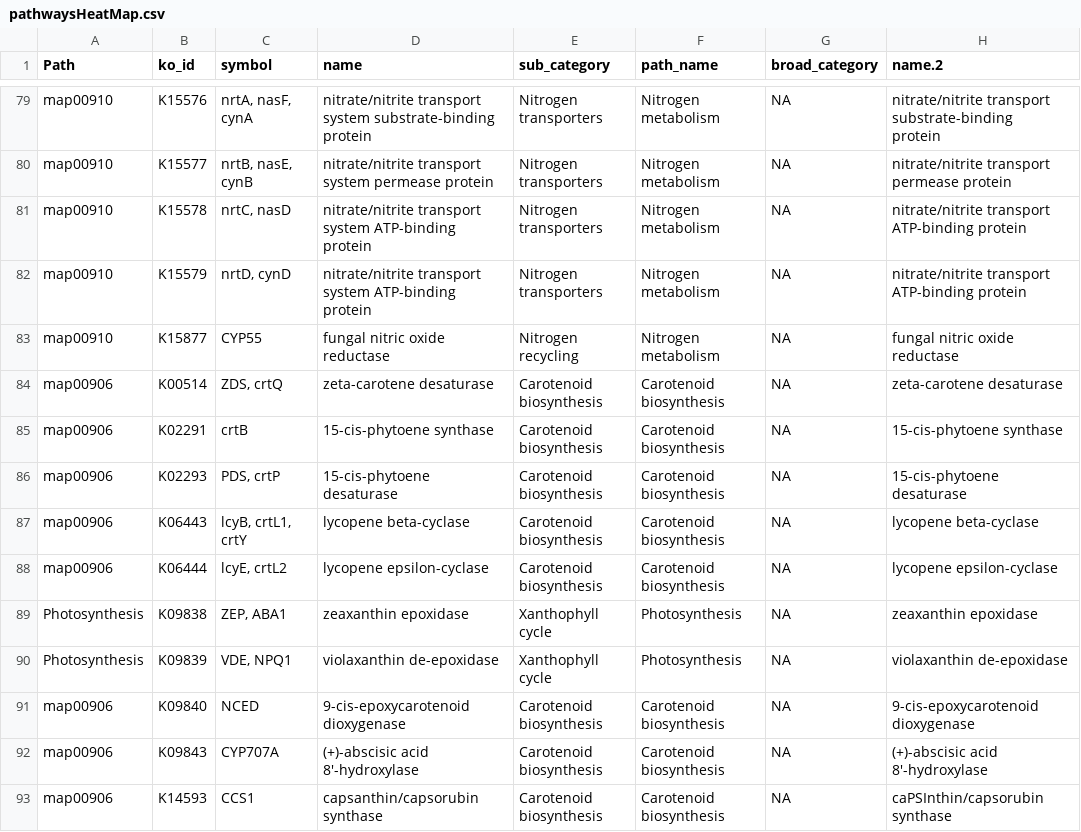
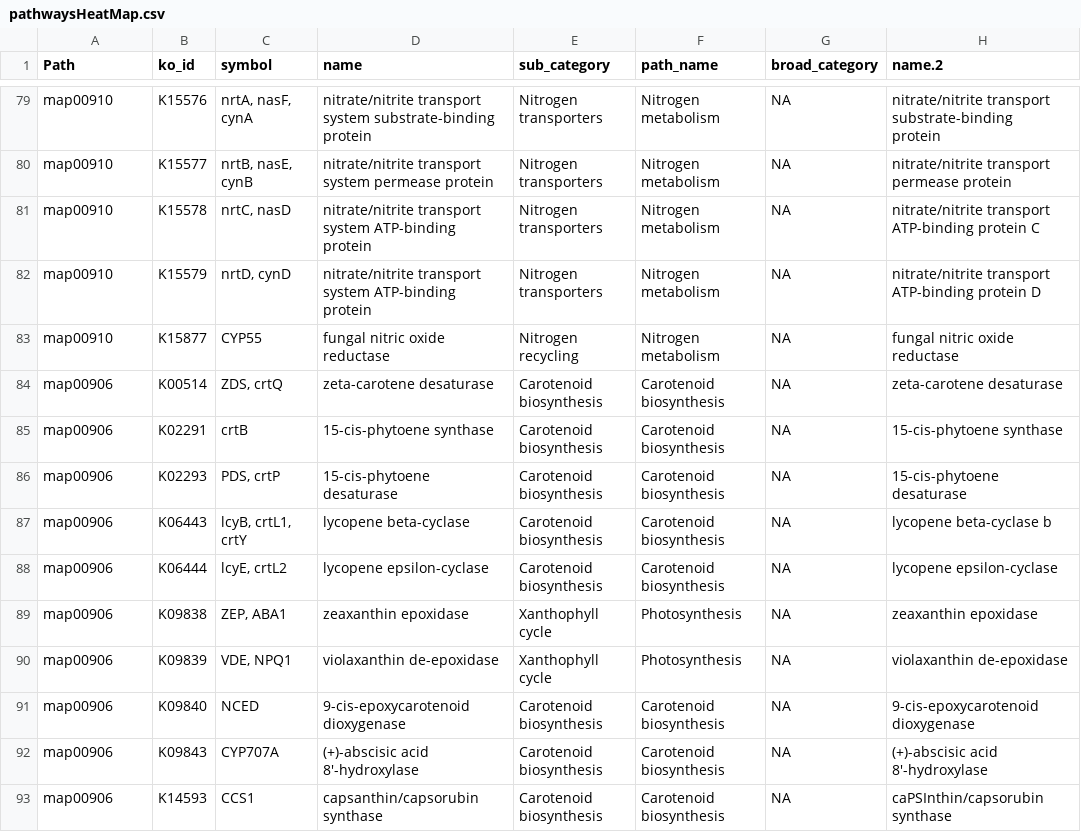
Before and after one commit to CohenLabUGA/SAB_isolates, a CSV file: expression_analysis/kegg_files/pathwaysHeatMap.csv, drawn as a sheet; only a part is shown, gaps mark what is left out; the diff covers the shown part only.

```diff
--- a/expression_analysis/kegg_files/pathwaysHeatMap.csv
+++ b/expression_analysis/kegg_files/pathwaysHeatMap.csv
@@ -82,4 +82,4 @@ protein"
 "map00910","K15577","nrtB, nasE, cynB","nitrate/nitrite transport system permease protein","Nitrogen transporters","Nitrogen metabolism",NA,"nitrate/nitrite transport permease protein"
-"map00910","K15578","nrtC, nasD","nitrate/nitrite transport system ATP-binding protein ","Nitrogen transporters","Nitrogen metabolism",NA,"nitrate/nitrite transport ATP-binding protein"
-"map00910","K15579","nrtD, cynD","nitrate/nitrite transport system ATP-binding protein","Nitrogen transporters","Nitrogen metabolism",NA,"nitrate/nitrite transport ATP-binding protein"
+"map00910","K15578","nrtC, nasD","nitrate/nitrite transport system ATP-binding protein ","Nitrogen transporters","Nitrogen metabolism",NA,"nitrate/nitrite transport ATP-binding protein C"
+"map00910","K15579","nrtD, cynD","nitrate/nitrite transport system ATP-binding protein","Nitrogen transporters","Nitrogen metabolism",NA,"nitrate/nitrite transport ATP-binding protein D"
 "map00910","K15877","CYP55","fungal nitric oxide reductase ","Nitrogen recycling","Nitrogen metabolism",NA,"fungal nitric oxide reductase"
@@ -88,6 +88,6 @@ protein"
 "map00906","K02293","PDS, crtP","15-cis-phytoene desaturase ","Carotenoid biosynthesis","Carotenoid biosynthesis",NA,"15-cis-phytoene desaturase"
-"map00906","K06443","lcyB, crtL1, crtY","lycopene beta-cyclase ","Carotenoid biosynthesis","Carotenoid biosynthesis",NA,"lycopene beta-cyclase"
+"map00906","K06443","lcyB, crtL1, crtY","lycopene beta-cyclase ","Carotenoid biosynthesis","Carotenoid biosynthesis",NA,"lycopene beta-cyclase b"
 "map00906","K06444","lcyE, crtL2","lycopene epsilon-cyclase ","Carotenoid biosynthesis","Carotenoid biosynthesis",NA,"lycopene epsilon-cyclase"
-"Photosynthesis","K09838","ZEP, ABA1","zeaxanthin epoxidase ","Xanthophyll cycle","Photosynthesis",NA,"zeaxanthin epoxidase"
-"Photosynthesis","K09839","VDE, NPQ1","violaxanthin de-epoxidase ","Xanthophyll cycle","Photosynthesis",NA,"violaxanthin de-epoxidase"
+"map00906","K09838","ZEP, ABA1","zeaxanthin epoxidase ","Xanthophyll cycle","Photosynthesis",NA,"zeaxanthin epoxidase"
+"map00906","K09839","VDE, NPQ1","violaxanthin de-epoxidase ","Xanthophyll cycle","Photosynthesis",NA,"violaxanthin de-epoxidase"
 "map00906","K09840","NCED","9-cis-epoxycarotenoid dioxygenase ","Carotenoid biosynthesis","Carotenoid biosynthesis",NA,"9-cis-epoxycarotenoid dioxygenase"
```
Also changed, not shown: 8 removed rows, 1 moved row and 7 edited cells elsewhere in this file, 5 other files.
